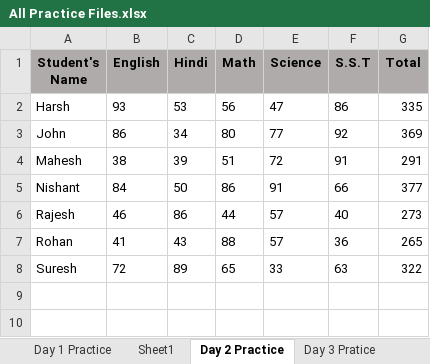
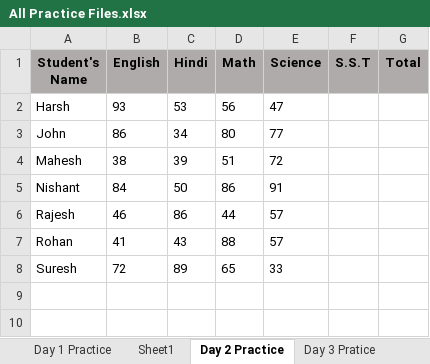
Before and after one commit to NeerajKatheriya1435/Data_Analytics, an Excel workbook: Excel_Practice_Files/All Practice Files.xlsx, sheet Day 2 Practice, drawn as a sheet; only a part is shown; values as stored, in another font and other column widths than the file's, no borders; the diff names each change by its address in the sheet, - before the commit and + after, or states it on an @@ line.

```diff
--- a/Excel_Practice_Files/All Practice Files.xlsx (sheet Day 2 Practice)
+++ b/Excel_Practice_Files/All Practice Files.xlsx (sheet Day 2 Practice)
-F2 (S.S.T): 86
+F2 (S.S.T): (empty)
-G2 (Total): 335
+G2 (Total): (empty)
-F3 (S.S.T): 92
+F3 (S.S.T): (empty)
-G3 (Total): 369
+G3 (Total): (empty)
-F4 (S.S.T): 91
+F4 (S.S.T): (empty)
-G4 (Total): 291
+G4 (Total): (empty)
-F5 (S.S.T): 66
+F5 (S.S.T): (empty)
-G5 (Total): 377
+G5 (Total): (empty)
-F6 (S.S.T): 40
+F6 (S.S.T): (empty)
-G6 (Total): 273
+G6 (Total): (empty)
-F7 (S.S.T): 36
+F7 (S.S.T): (empty)
-G7 (Total): 265
+G7 (Total): (empty)
-F8 (S.S.T): 63
+F8 (S.S.T): (empty)
-G8 (Total): 322
+G8 (Total): (empty)
```
Also changed, not shown: Excel_Practice_Files/All Practice Next.xlsx, Excel_Practice_Files/Day3_All Practice More.xlsx, 8 other files.
